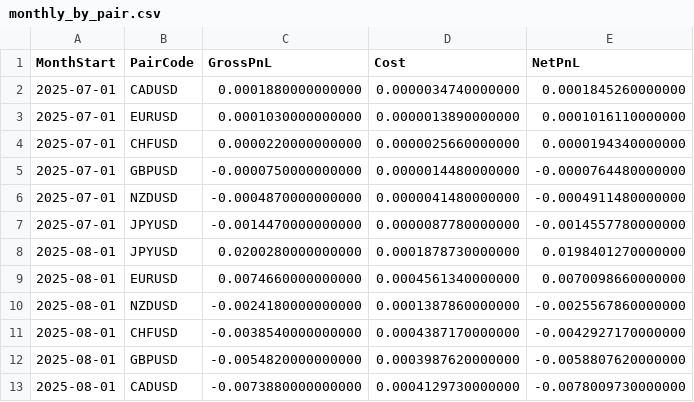
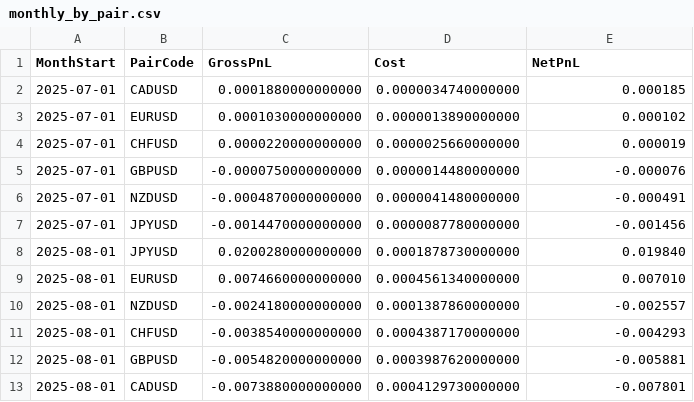
Before and after one commit to phu-qqb/qq-production-intraday-core-webapp, a CSV file: output/monthly_by_pair.csv, drawn as a sheet.

```diff
--- a/output/monthly_by_pair.csv
+++ b/output/monthly_by_pair.csv
@@ -1,13 +1,13 @@
 MonthStart,PairCode,GrossPnL,Cost,NetPnL
-2025-07-01,CADUSD,0.0001880000000000,0.0000034740000000,0.0001845260000000
-2025-07-01,EURUSD,0.0001030000000000,0.0000013890000000,0.0001016110000000
-2025-07-01,CHFUSD,0.0000220000000000,0.0000025660000000,0.0000194340000000
-2025-07-01,GBPUSD,-0.0000750000000000,0.0000014480000000,-0.0000764480000000
-2025-07-01,NZDUSD,-0.0004870000000000,0.0000041480000000,-0.0004911480000000
-2025-07-01,JPYUSD,-0.0014470000000000,0.0000087780000000,-0.0014557780000000
-2025-08-01,JPYUSD,0.0200280000000000,0.0001878730000000,0.0198401270000000
-2025-08-01,EURUSD,0.0074660000000000,0.0004561340000000,0.0070098660000000
-2025-08-01,NZDUSD,-0.0024180000000000,0.0001387860000000,-0.0025567860000000
-2025-08-01,CHFUSD,-0.0038540000000000,0.0004387170000000,-0.0042927170000000
-2025-08-01,GBPUSD,-0.0054820000000000,0.0003987620000000,-0.0058807620000000
-2025-08-01,CADUSD,-0.0073880000000000,0.0004129730000000,-0.0078009730000000
+2025-07-01,CADUSD,0.0001880000000000,0.0000034740000000,0.000185
+2025-07-01,EURUSD,0.0001030000000000,0.0000013890000000,0.000102
+2025-07-01,CHFUSD,0.0000220000000000,0.0000025660000000,0.000019
+2025-07-01,GBPUSD,-0.0000750000000000,0.0000014480000000,-0.000076
+2025-07-01,NZDUSD,-0.0004870000000000,0.0000041480000000,-0.000491
+2025-07-01,JPYUSD,-0.0014470000000000,0.0000087780000000,-0.001456
+2025-08-01,JPYUSD,0.0200280000000000,0.0001878730000000,0.019840
+2025-08-01,EURUSD,0.0074660000000000,0.0004561340000000,0.007010
+2025-08-01,NZDUSD,-0.0024180000000000,0.0001387860000000,-0.002557
+2025-08-01,CHFUSD,-0.0038540000000000,0.0004387170000000,-0.004293
+2025-08-01,GBPUSD,-0.0054820000000000,0.0003987620000000,-0.005881
+2025-08-01,CADUSD,-0.0073880000000000,0.0004129730000000,-0.007801
```
Also changed, not shown: output/daily_by_pair.csv, output/daily_perf.csv, 14 other files.
